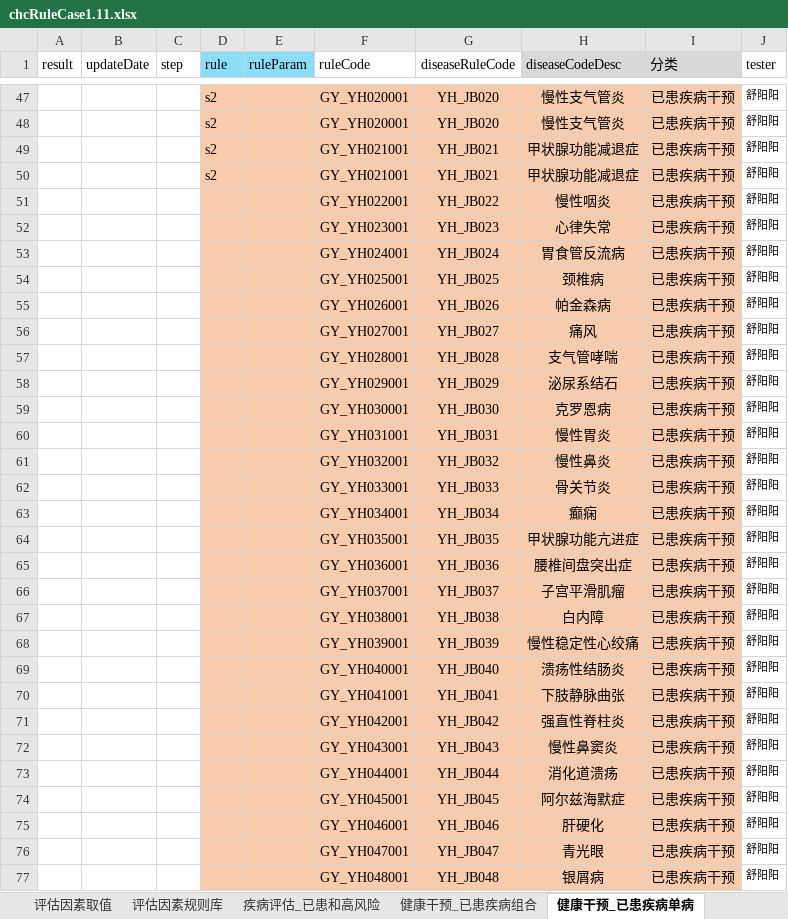
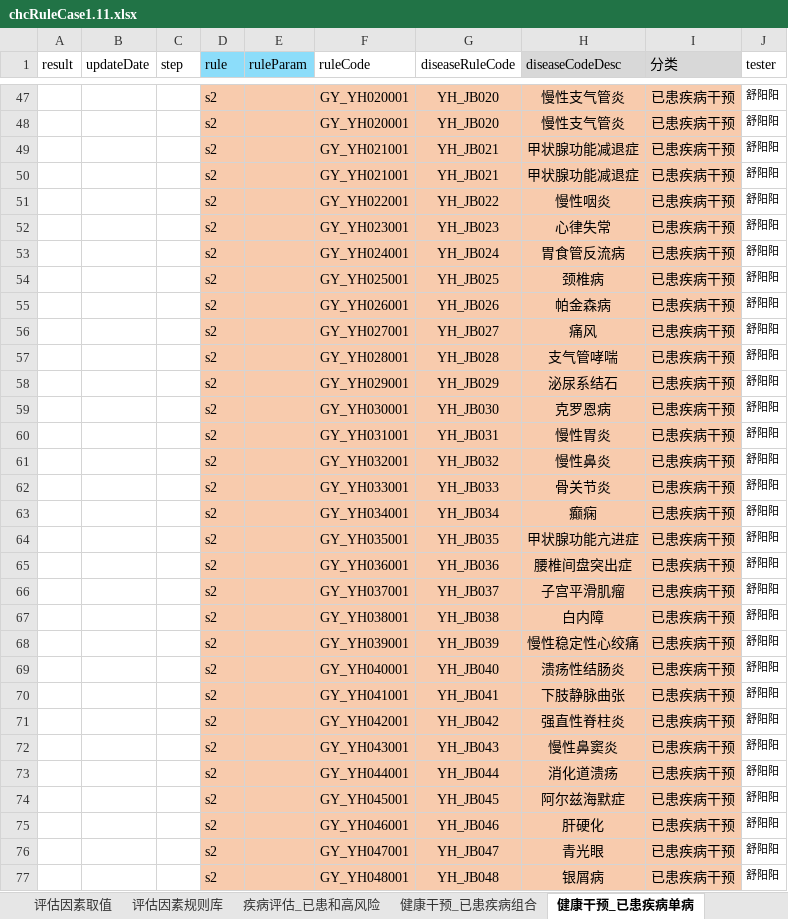
Before and after one commit to skducn/project1, an Excel workbook: instance/zyjk/CHC/rule/1.11/chcRuleCase1.11.xlsx, sheet 健康干预_已患疾病单病, drawn as a sheet; only a part is shown, gaps mark what is left out; values as stored, in another font and other column widths than the file's, no borders; the diff covers the shown part only; the diff names each change by its address in the sheet, - before the commit and + after, or states it on an @@ line.

```diff
--- a/instance/zyjk/CHC/rule/1.11/chcRuleCase1.11.xlsx (sheet 健康干预_已患疾病单病)
+++ b/instance/zyjk/CHC/rule/1.11/chcRuleCase1.11.xlsx (sheet 健康干预_已患疾病单病)
-D51:D77 (rule): (empty)
+D51:D77 (rule): s2
```
Also changed, not shown: 12 edited cells and cell formats elsewhere in this sheet, sheet 疾病取值判断, 7 other files.
